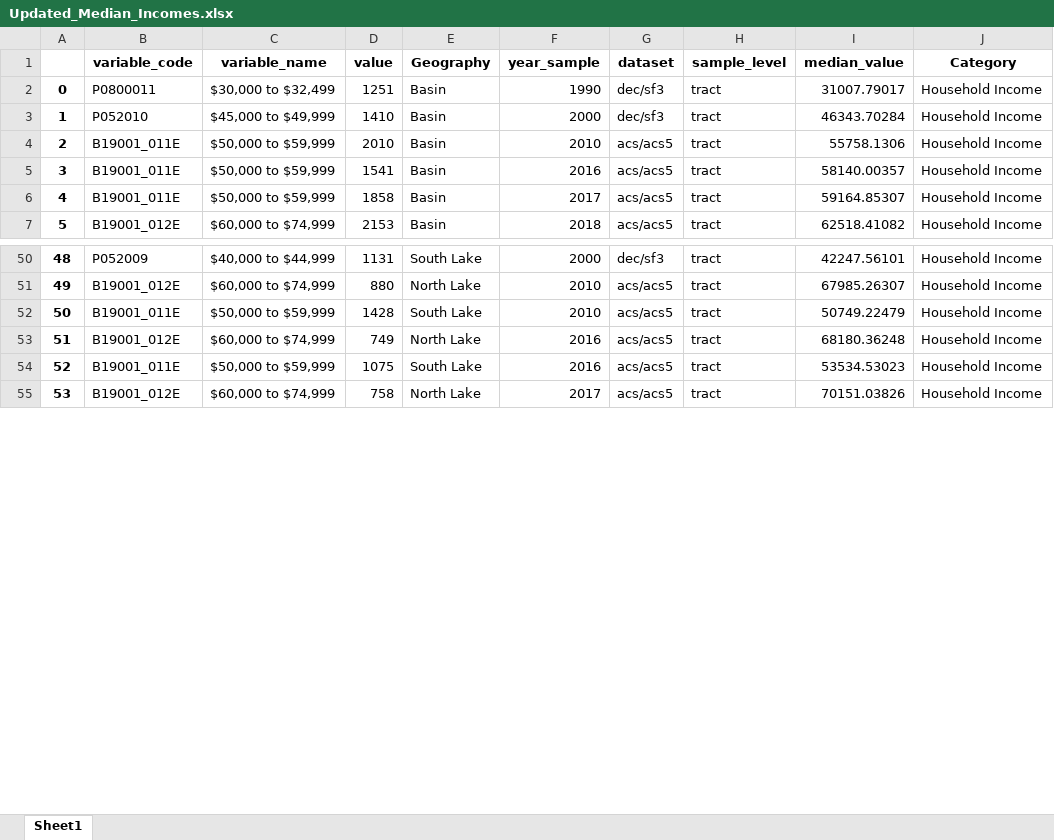
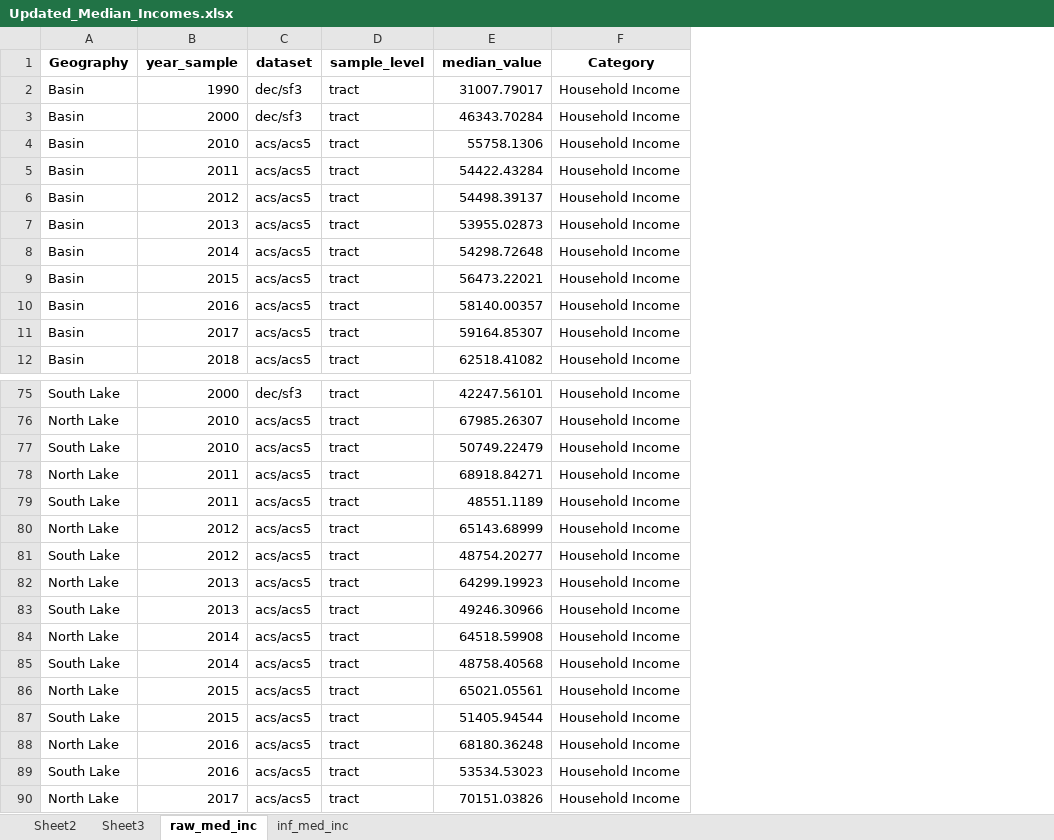
Before and after one commit to trpa-agency/Demographics, an Excel workbook: Updated_Median_Incomes.xlsx, sheet raw_med_inc, drawn as a sheet; only a part is shown, gaps mark what is left out; values as stored, in another font and other column widths than the file's, no borders; removed rows and columns are numbered as before the commit, all else as after; the diff covers the shown part only; the diff names each change by its address in the sheet, - before the commit and + after, or states it on an @@ line.

Commit message:
Updated Median Income adjusted for Inflation

```diff
--- a/Updated_Median_Incomes.xlsx (sheet raw_med_inc)
+++ b/Updated_Median_Incomes.xlsx (sheet raw_med_inc)
-sheet tab: Sheet1
+sheet tab: raw_med_inc
+sheet tab: Sheet2
+sheet tab: Sheet3
+sheet tab: inf_med_inc
-column A, rows 2-7: 0 | 1 | 2 | 3 | 4 | 5; rows 50-55: 48 | 49 | 50 | 51 | 52 | 53
-column B (variable_code), rows 2-7: P0800011 | P052010 | B19001_011E | B19001_011E | B19001_011E | B19001_012E; rows 50-55: P052009 | B19001_012E | B19001_011E | B19001_012E | B19001_011E | B19001_012E
-column C (variable_name), rows 2-7: $30,000 to $32,499 | $45,000 to $49,999 | $50,000 to $59,999 | $50,000 to $59,999 | $50,000 to $59,999 | $60,000 to $74,999; rows 50-55: $40,000 to $44,999 | $60,000 to $74,999 | $50,000 to $59,999 | $60,000 to $74,999 | $50,000 to $59,999 | $60,000 to $74,999
-column D (value), rows 2-7: 1251 | 1410 | 2010 | 1541 | 1858 | 2153; rows 50-55: 1131 | 880 | 1428 | 749 | 1075 | 758
+row 5: Basin | 2011 | acs/acs5 | tract | 54422.43284 | Household Income
+row 6: Basin | 2012 | acs/acs5 | tract | 54498.39137 | Household Income
+row 7: Basin | 2013 | acs/acs5 | tract | 53955.02873 | Household Income
+row 8: Basin | 2014 | acs/acs5 | tract | 54298.72648 | Household Income
+row 9: Basin | 2015 | acs/acs5 | tract | 56473.22021 | Household Income
+row 78: North Lake | 2011 | acs/acs5 | tract | 68918.84271 | Household Income
+row 79: South Lake | 2011 | acs/acs5 | tract | 48551.1189 | Household Income
+row 80: North Lake | 2012 | acs/acs5 | tract | 65143.68999 | Household Income
+row 81: South Lake | 2012 | acs/acs5 | tract | 48754.20277 | Household Income
+row 82: North Lake | 2013 | acs/acs5 | tract | 64299.19923 | Household Income
+row 83: South Lake | 2013 | acs/acs5 | tract | 49246.30966 | Household Income
+row 84: North Lake | 2014 | acs/acs5 | tract | 64518.59908 | Household Income
+row 85: South Lake | 2014 | acs/acs5 | tract | 48758.40568 | Household Income
+row 86: North Lake | 2015 | acs/acs5 | tract | 65021.05561 | Household Income
+row 87: South Lake | 2015 | acs/acs5 | tract | 51405.94544 | Household Income
```
Also changed, not shown: 20 added rows elsewhere in this sheet, charts or pictures, acs_multiple_year_income_1.xlsx, 8 other files.
